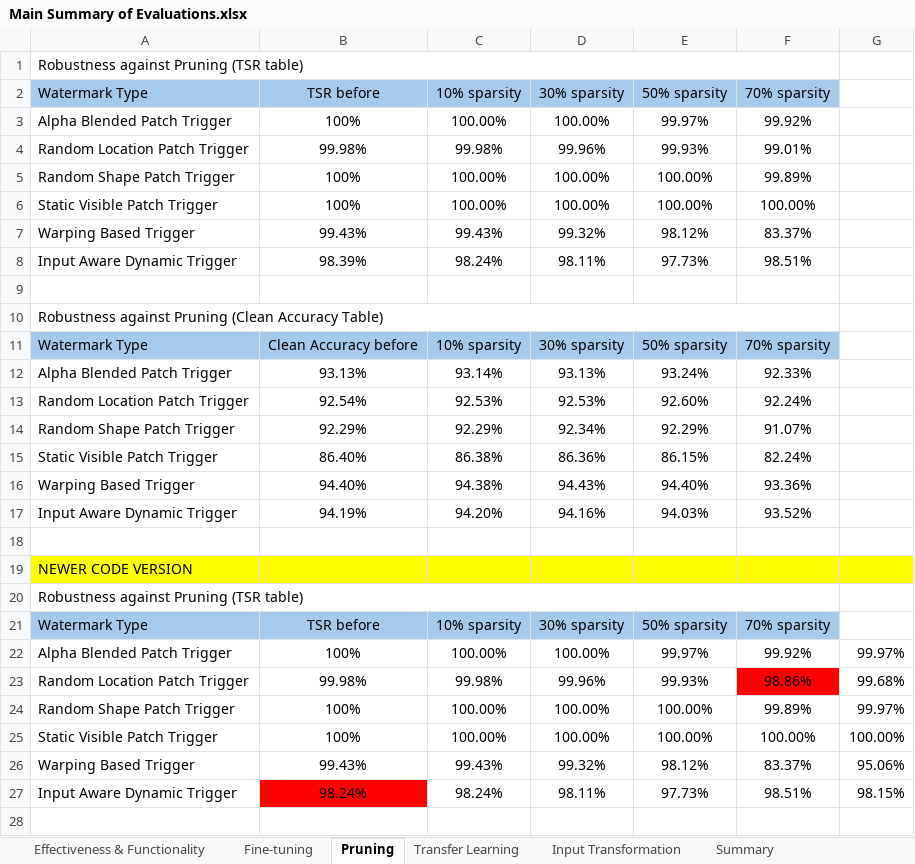
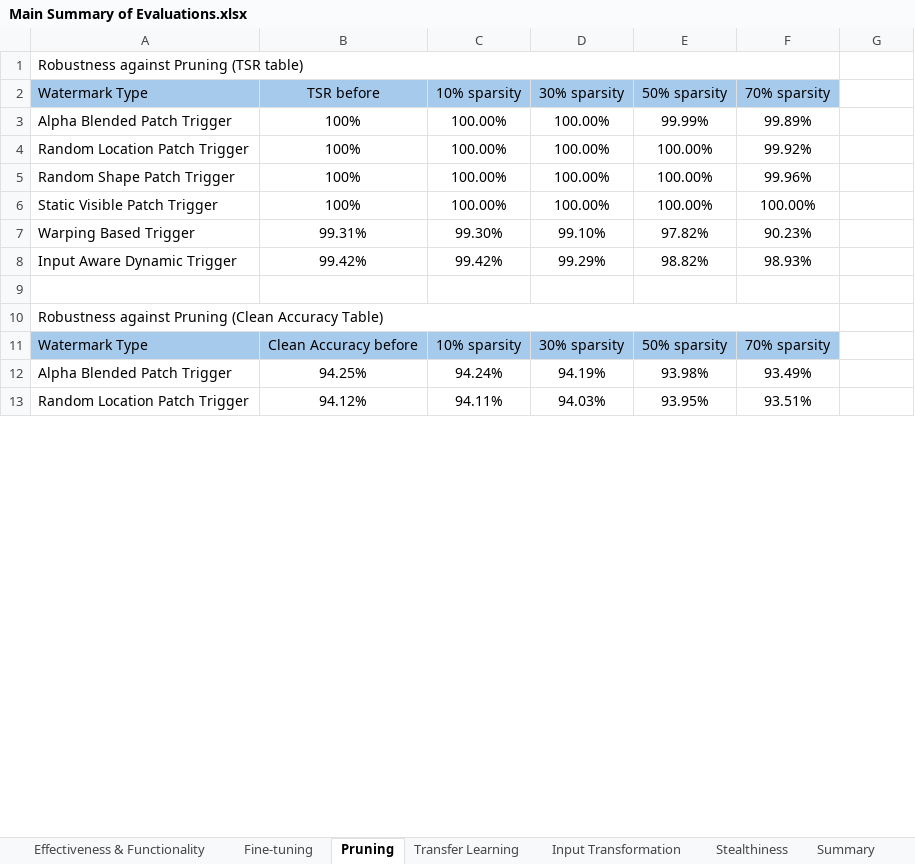
Before and after one commit to FayzeC/Deep-Learning-Watermarking-Using-Network-Trojan-Techniques, an Excel workbook: Main Summary of Evaluations.xlsx, sheet Pruning, drawn as a sheet; only a part is shown; values as stored, in another font and other column widths than the file's, no borders; removed rows and columns are numbered as before the commit, all else as after; the diff covers the shown part only; the diff names each change by its address in the sheet, - before the commit and + after, or states it on an @@ line.

```diff
--- a/Main Summary of Evaluations.xlsx (sheet Pruning)
+++ b/Main Summary of Evaluations.xlsx (sheet Pruning)
+sheet tab: Stealthiness
-E3 (50% sparsity): 99.97%
+E3 (50% sparsity): 99.99%
-F3 (70% sparsity): 99.92%
+F3 (70% sparsity): 99.89%
-row 4: Random Location Patch Trigger | 99.98% | 99.98% | 99.96% | 99.93% | 99.01%
+row 4: Random Location Patch Trigger | 100% | 100.00% | 100.00% | 100.00% | 99.92%
-F5 (70% sparsity): 99.89%
+F5 (70% sparsity): 99.96%
-row 7: Warping Based Trigger | 99.43% | 99.43% | 99.32% | 98.12% | 83.37%
-row 8: Input Aware Dynamic Trigger | 98.39% | 98.24% | 98.11% | 97.73% | 98.51%
+row 7: Warping Based Trigger | 99.31% | 99.30% | 99.10% | 97.82% | 90.23%
+row 8: Input Aware Dynamic Trigger | 99.42% | 99.42% | 99.29% | 98.82% | 98.93%
-row 12: Alpha Blended Patch Trigger | 93.13% | 93.14% | 93.13% | 93.24% | 92.33%
-row 13: Random Location Patch Trigger | 92.54% | 92.53% | 92.53% | 92.60% | 92.24%
-row 14: Random Shape Patch Trigger | 92.29% | 92.29% | 92.34% | 92.29% | 91.07%
-row 15: Static Visible Patch Trigger | 86.40% | 86.38% | 86.36% | 86.15% | 82.24%
-row 16: Warping Based Trigger | 94.40% | 94.38% | 94.43% | 94.40% | 93.36%
-row 17: Input Aware Dynamic Trigger | 94.19% | 94.20% | 94.16% | 94.03% | 93.52%
-row 12: (empty)
+row 12: Alpha Blended Patch Trigger | 94.25% | 94.24% | 94.19% | 93.98% | 93.49%
-row 19: NEWER CODE VERSION
-row 20: Robustness against Pruning (TSR table)
-row 21: Watermark Type | TSR before | 10% sparsity | 30% sparsity | 50% sparsity | 70% sparsity
-row 22: Alpha Blended Patch Trigger | 100% | 100.00% | 100.00% | 99.97% | 99.92% | 99.97%
-row 23: Random Location Patch Trigger | 99.98% | 99.98% | 99.96% | 99.93% | 98.86% | 99.68%
-row 24: Random Shape Patch Trigger | 100% | 100.00% | 100.00% | 100.00% | 99.89% | 99.97%
-row 25: Static Visible Patch Trigger | 100% | 100.00% | 100.00% | 100.00% | 100.00% | 100.00%
-row 26: Warping Based Trigger | 99.43% | 99.43% | 99.32% | 98.12% | 83.37% | 95.06%
-row 27: Input Aware Dynamic Trigger | 98.24% | 98.24% | 98.11% | 97.73% | 98.51% | 98.15%
-row 13: (empty)
+row 13: Random Location Patch Trigger | 94.12% | 94.11% | 94.03% | 93.95% | 93.51%
```
Also changed, not shown: 4 added rows and 8 removed rows elsewhere in this sheet, sheet Input Transformation, sheet Summary, sheet Transfer Learning, sheet Fine-tuning, sheet Effectiveness & Functionality, 11 other files.
